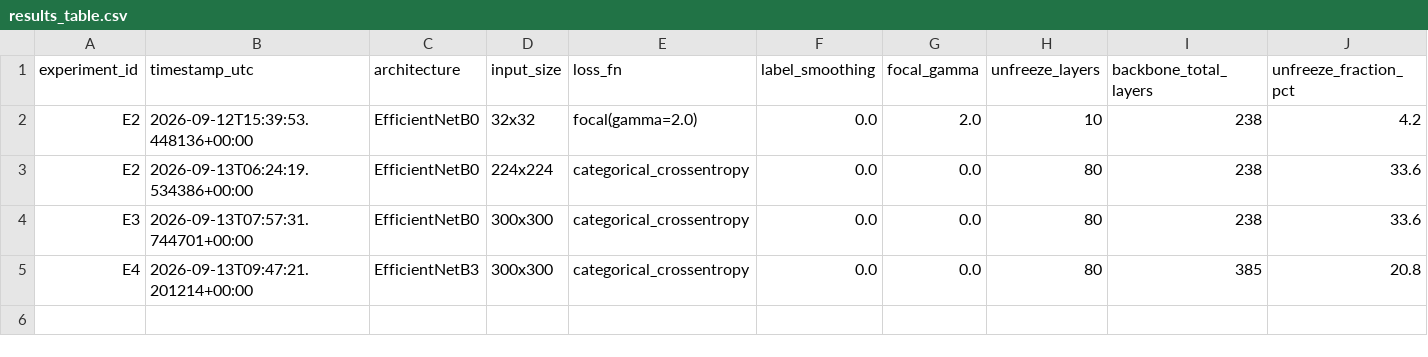
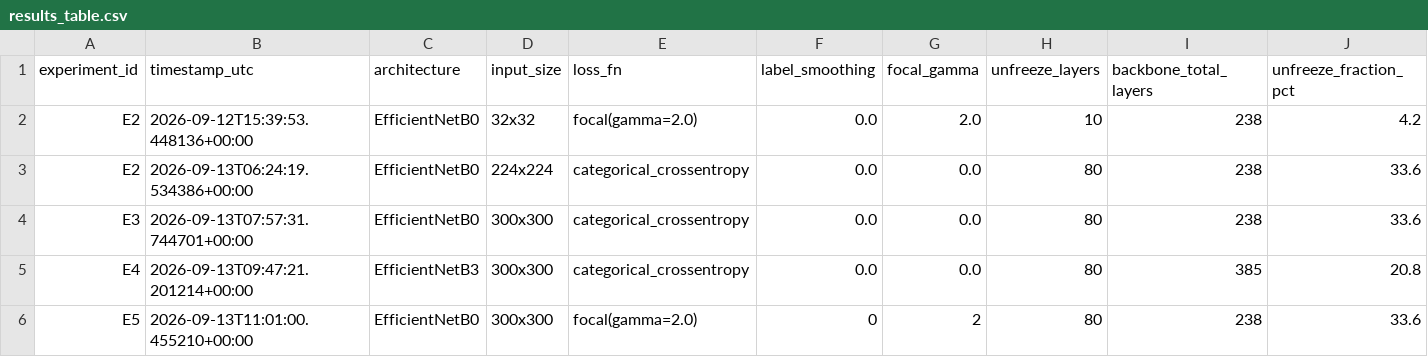
Before and after one commit to cXOder6996/S-V.Revamped, a CSV file: experiments/results_table.csv, drawn as a sheet; only a part is shown; rows hold the shown columns only; the diff names each change by its address in the sheet, - before the commit and + after, or states it on an @@ line.

```diff
--- a/experiments/results_table.csv
+++ b/experiments/results_table.csv
+row 6: E5 | 2026-09-13T11:01:00.455210+00:00 | EfficientNetB0 | 300x300 | focal(gamma=2.0) | 0 | 2 | 80 | 238 | 33.6
```
Also changed, not shown: 1 other file.
